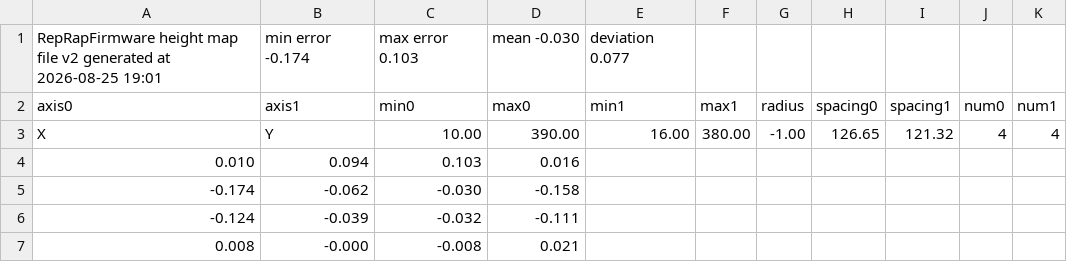
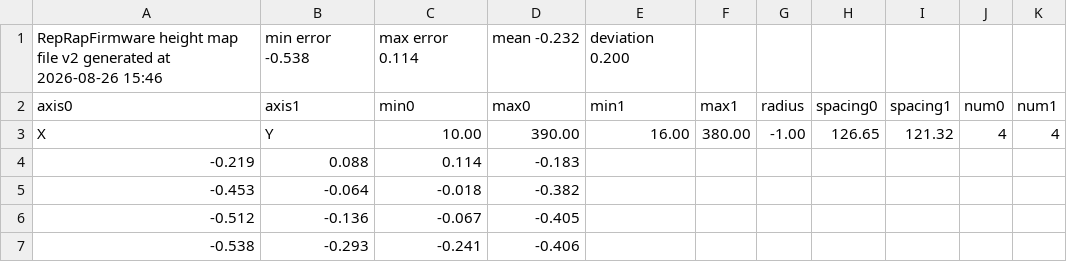
Before and after one commit to m0oml/hevort, a CSV file: sd/sys/heightmap.csv, drawn as a sheet.

Commit message:
26 Aug 2026 14:48

```diff
--- a/sd/sys/heightmap.csv
+++ b/sd/sys/heightmap.csv
@@ -1,7 +1,7 @@
-RepRapFirmware height map file v2 generated at 2026-08-25 19:01, min error -0.174, max error 0.103, mean -0.030, deviation 0.077
+RepRapFirmware height map file v2 generated at 2026-08-26 15:46, min error -0.538, max error 0.114, mean -0.232, deviation 0.200
 axis0,axis1,min0,max0,min1,max1,radius,spacing0,spacing1,num0,num1
 X,Y,10.00,390.00,16.00,380.00,-1.00,126.65,121.32,4,4
-  0.010,  0.094,  0.103,  0.016
- -0.174, -0.062, -0.030, -0.158
- -0.124, -0.039, -0.032, -0.111
-  0.008, -0.000, -0.008,  0.021
+ -0.219,  0.088,  0.114, -0.183
+ -0.453, -0.064, -0.018, -0.382
+ -0.512, -0.136, -0.067, -0.405
+ -0.538, -0.293, -0.241, -0.406
```
